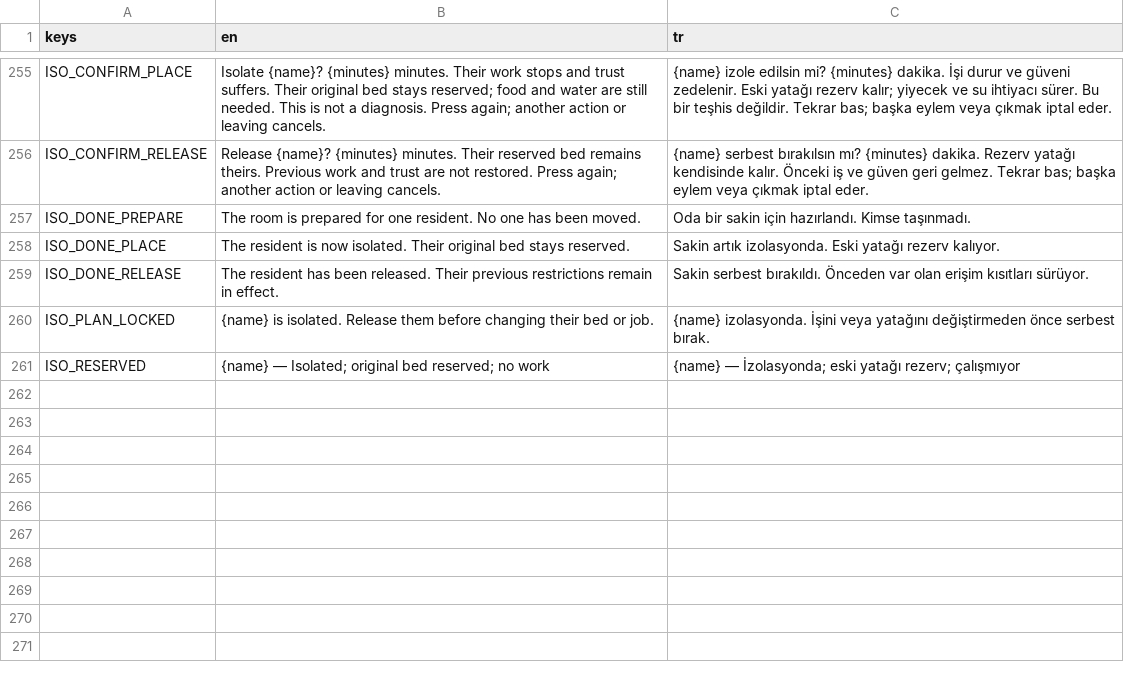
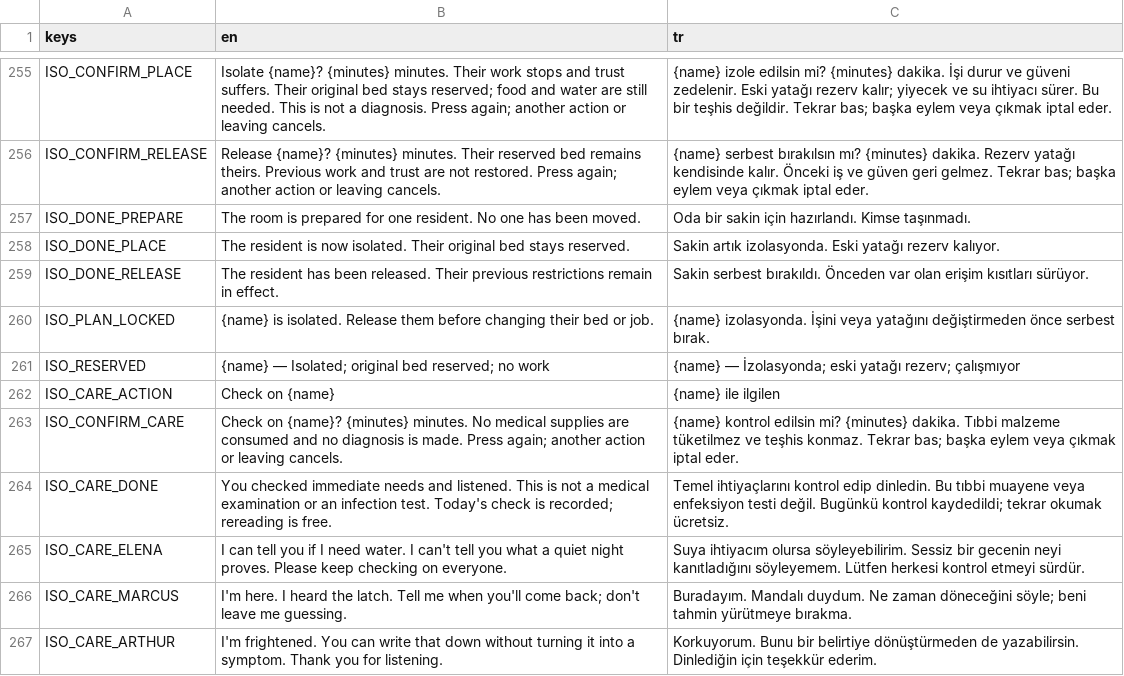
Before and after one commit to TheCaraman/SessizEv, a CSV file: localization/strings.csv, drawn as a sheet; only a part is shown, gaps mark what is left out.

Commit message:
feat: add isolation care records and personal responses

```diff
--- a/localization/strings.csv
+++ b/localization/strings.csv
@@ -261 +261,7 @@ ISO_PLAN_LOCKED,{name} is isolated. Release them before changing their bed or jo
 ISO_RESERVED,{name} — Isolated; original bed reserved; no work,{name} — İzolasyonda; eski yatağı rezerv; çalışmıyor
+ISO_CARE_ACTION,Check on {name},{name} ile ilgilen
+ISO_CONFIRM_CARE,"Check on {name}? {minutes} minutes. No medical supplies are consumed and no diagnosis is made. Press again; another action or leaving cancels.","{name} kontrol edilsin mi? {minutes} dakika. Tıbbi malzeme tüketilmez ve teşhis konmaz. Tekrar bas; başka eylem veya çıkmak iptal eder."
+ISO_CARE_DONE,You checked immediate needs and listened. This is not a medical examination or an infection test. Today's check is recorded; rereading is free.,Temel ihtiyaçlarını kontrol edip dinledin. Bu tıbbi muayene veya enfeksiyon testi değil. Bugünkü kontrol kaydedildi; tekrar okumak ücretsiz.
+ISO_CARE_ELENA,"I can tell you if I need water. I can't tell you what a quiet night proves. Please keep checking on everyone.","Suya ihtiyacım olursa söyleyebilirim. Sessiz bir gecenin neyi kanıtladığını söyleyemem. Lütfen herkesi kontrol etmeyi sürdür."
+ISO_CARE_MARCUS,"I'm here. I heard the latch. Tell me when you'll come back; don't leave me guessing.","Buradayım. Mandalı duydum. Ne zaman döneceğini söyle; beni tahmin yürütmeye bırakma."
+ISO_CARE_ARTHUR,"I'm frightened. You can write that down without turning it into a symptom. Thank you for listening.","Korkuyorum. Bunu bir belirtiye dönüştürmeden de yazabilirsin. Dinlediğin için teşekkür ederim."
```
Also changed, not shown: 13 other files.
